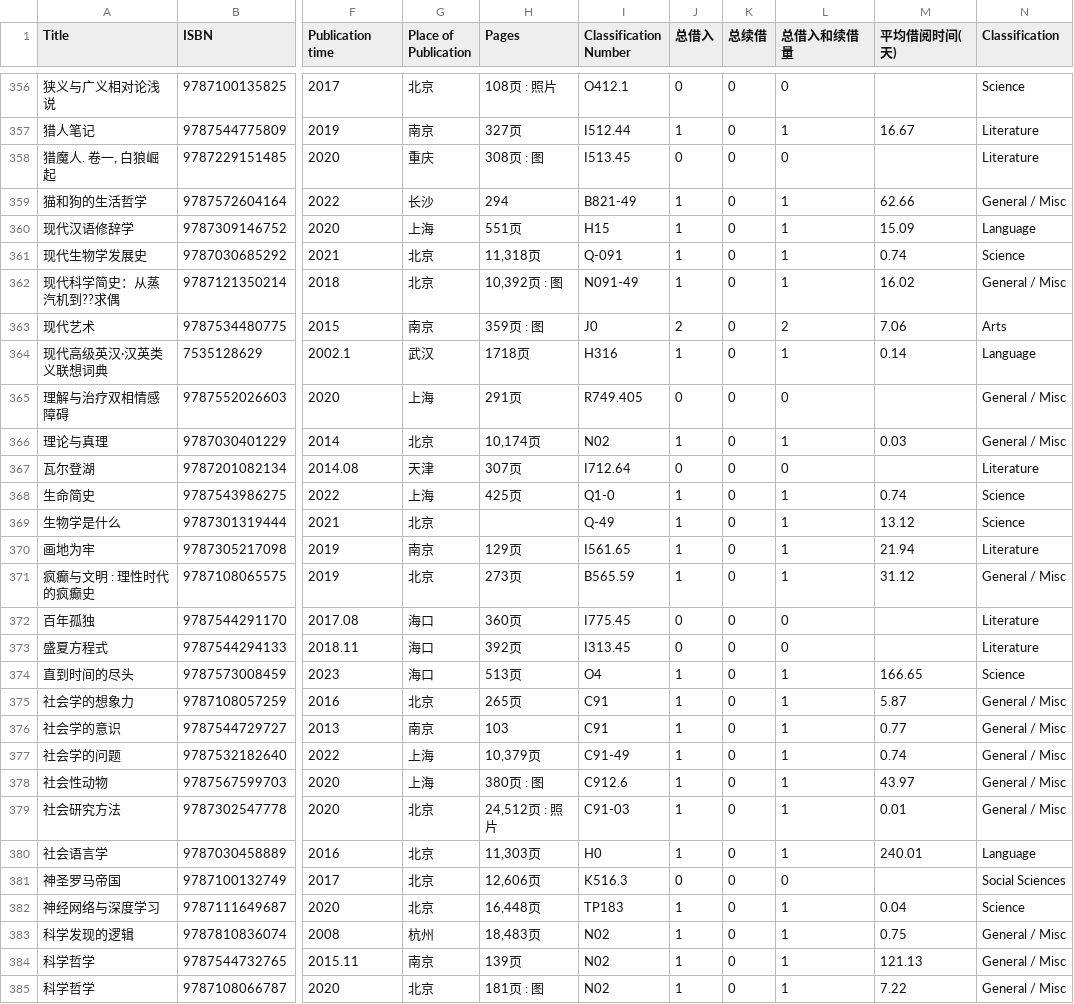
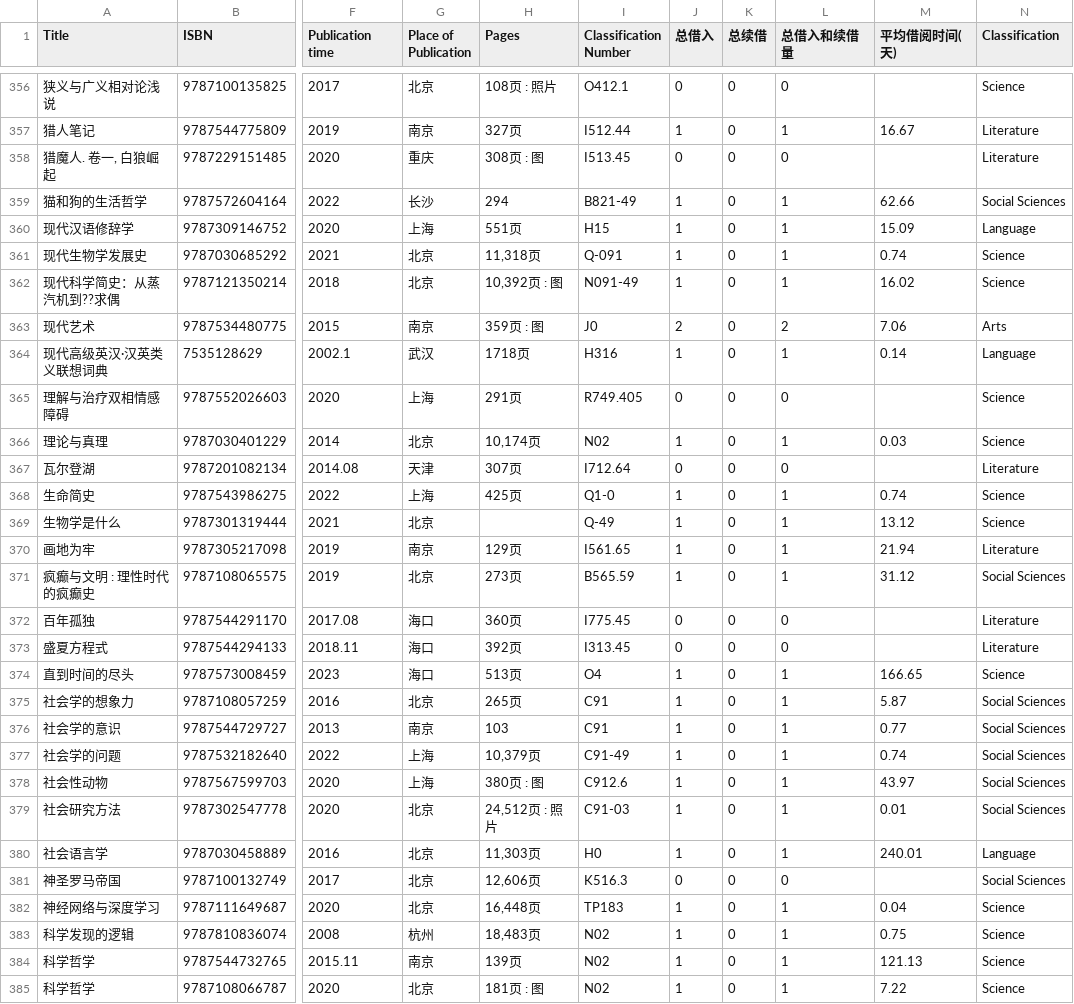
Before and after one commit to Zzyyio/Math-3rd-Monthly, a CSV file: dataset/汇总结果_g12.csv, drawn as a sheet; only a part is shown, gaps mark what is left out; the diff covers the shown part only; the diff names each change by its address in the sheet, - before the commit and + after, or states it on an @@ line.

```diff
--- a/dataset/汇总结果_g12.csv
+++ b/dataset/汇总结果_g12.csv
-N359 (Classification): General / Misc
+N359 (Classification): Social Sciences
-N362 (Classification): General / Misc
+N362 (Classification): Science
-N365:N366 (Classification): General / Misc
+N365:N366 (Classification): Science
-N371 (Classification): General / Misc
+N371 (Classification): Social Sciences
-N375:N379 (Classification): General / Misc
+N375:N379 (Classification): Social Sciences
-N383:N385 (Classification): General / Misc
+N383:N385 (Classification): Science
```
Also changed, not shown: 74 edited cells elsewhere in this file, output_dataset/analysis_outputs/association_mutual_info.csv, output_dataset/analysis_outputs/association_pearson.csv, 30 other files.
